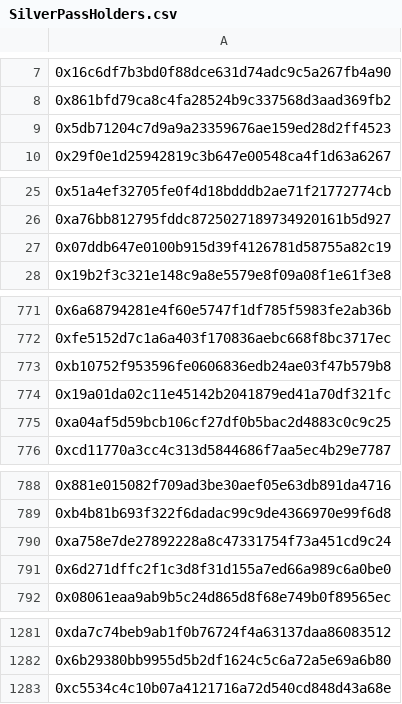
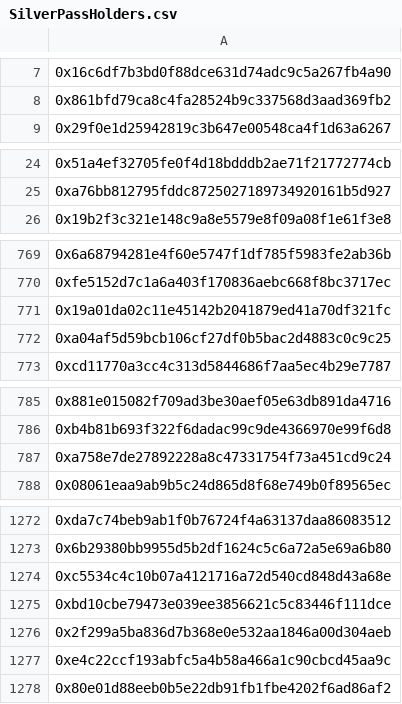
Before and after one commit to NFTylerjet/llamapass-holders, a CSV file: public/files/SilverPassHolders.csv, drawn as a sheet; only a part is shown, gaps mark what is left out; removed rows and columns are numbered as before the commit, all else as after; the diff covers the shown part only; the diff names each change by its address in the sheet, - before the commit and + after, or states it on an @@ line.

```diff
--- a/public/files/SilverPassHolders.csv
+++ b/public/files/SilverPassHolders.csv
-row 9: 0x5db71204c7d9a9a23359676ae159ed28d2ff4523
-row 27: 0x07ddb647e0100b915d39f4126781d58755a82c19
-row 773: 0xb10752f953596fe0606836edb24ae03f47b579b8
-row 791: 0x6d271dffc2f1c3d8f31d155a7ed66a989c6a0be0
+row 1275: 0xbd10cbe79473e039ee3856621c5c83446f111dce
+row 1276: 0x2f299a5ba836d7b368e0e532aa1846a00d304aeb
+row 1277: 0xe4c22ccf193abfc5a4b58a466a1c90cbcd45aa9c
+row 1278: 0x80e01d88eeb0b5e22db91fb1fbe4202f6ad86af2
```
Also changed, not shown: 5 removed rows elsewhere in this file, public/files/CombinedPassHolders.csv, public/files/GoldPassHolders.csv, 3 other files.
